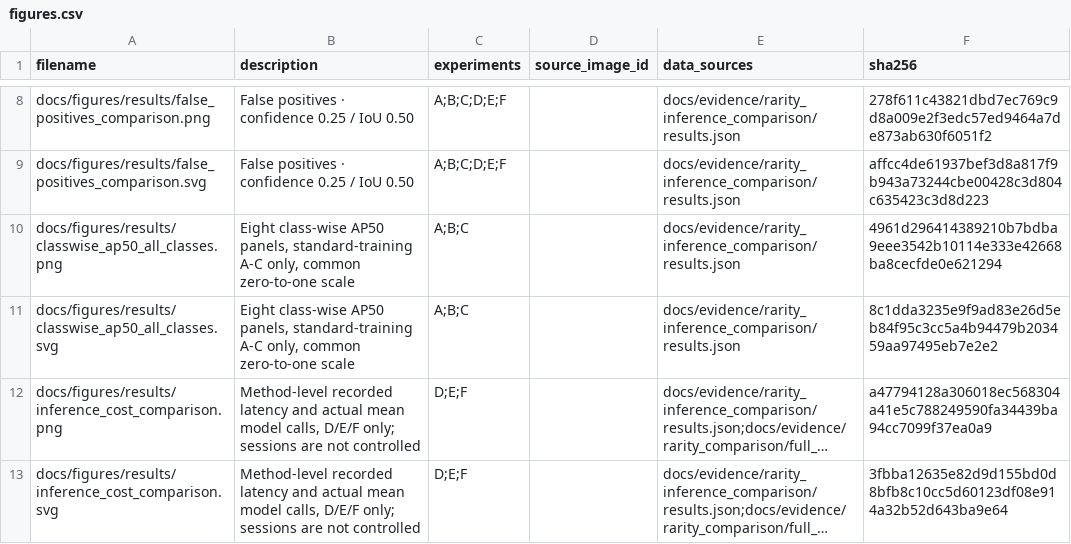
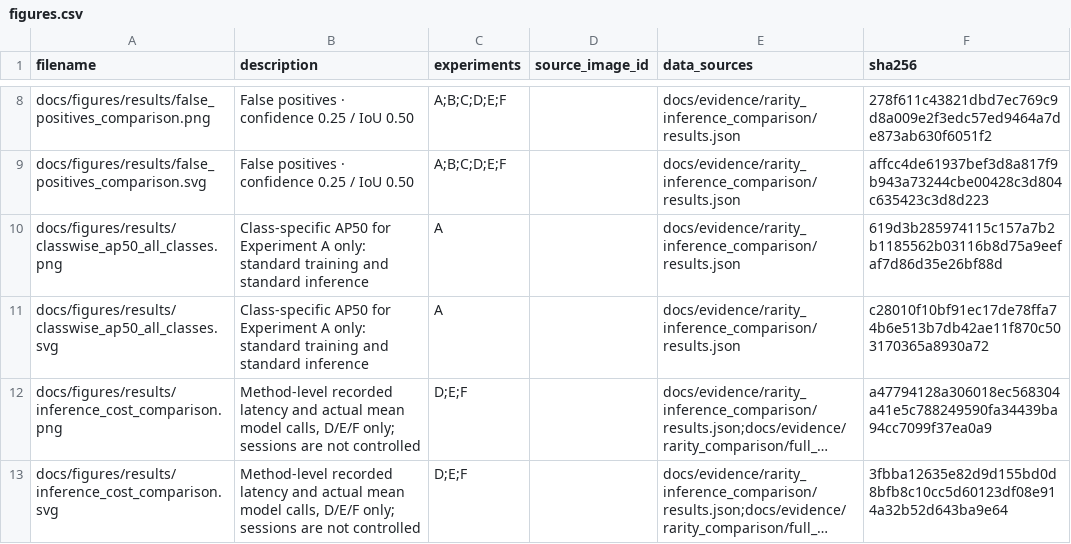
Before and after one commit to FurkanCLL/pediatric-wrist-detection-thesis, a CSV file: docs/figures/manifests/figures.csv, drawn as a sheet; only a part is shown, gaps mark what is left out; long unchanged cells end in …; the diff names each change by its address in the sheet, - before the commit and + after, or states it on an @@ line.

Commit message:
Show Experiment A class-specific AP50

```diff
--- a/docs/figures/manifests/figures.csv
+++ b/docs/figures/manifests/figures.csv
-B10:B11 (description): Eight class-wise AP50 panels, standard-training A-C only, common zero-to-one scale
+B10:B11 (description): Class-specific AP50 for Experiment A only: standard training and standard inference
-C10:C11 (experiments): A;B;C
+C10:C11 (experiments): A
-F10 (sha256): 4961d296414389210b7bdba9eee3542b10114e333e42668ba8cecfde0e621294
+F10 (sha256): 619d3b285974115c157a7b2b1185562b03116b8d75a9eefaf7d86d35e26bf88d
-F11 (sha256): 8c1dda3235e9f9ad83e26d5eb84f95c3cc5a4b94479b203459aa97495eb7e2e2
+F11 (sha256): c28010f10bf91ec17de78ffa74b6e513b7db42ae11f870c503170365a8930a72
```
Also changed, not shown: 9 other files.
